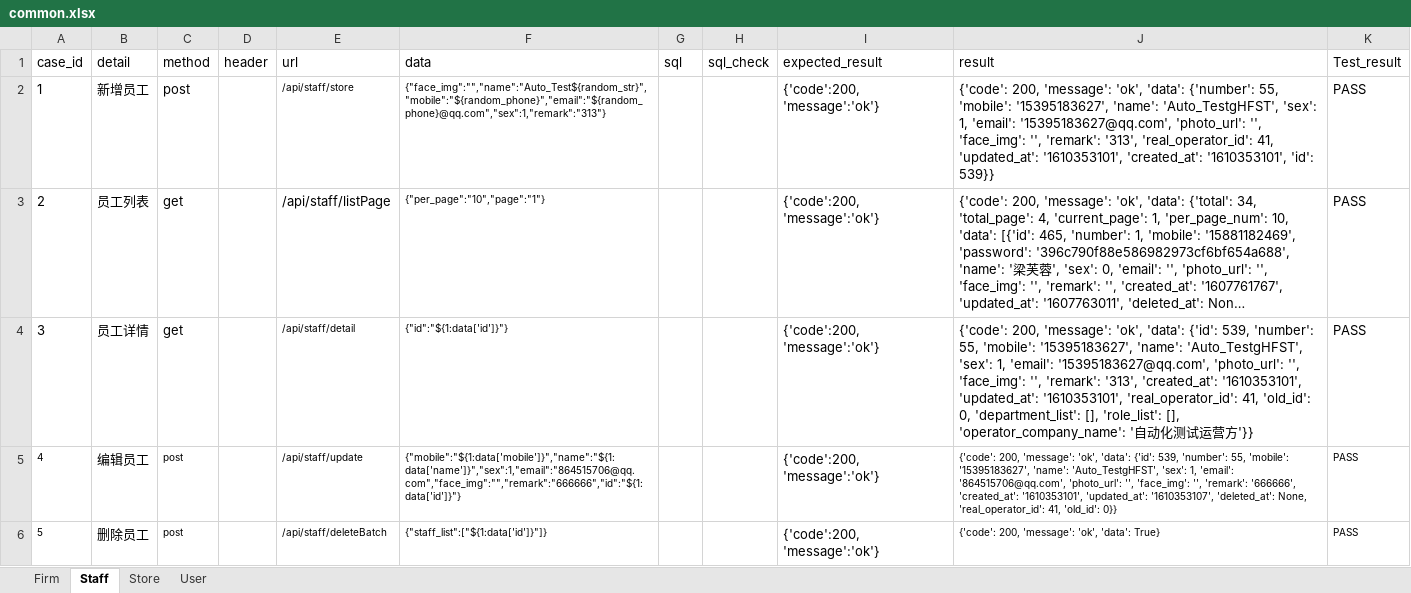
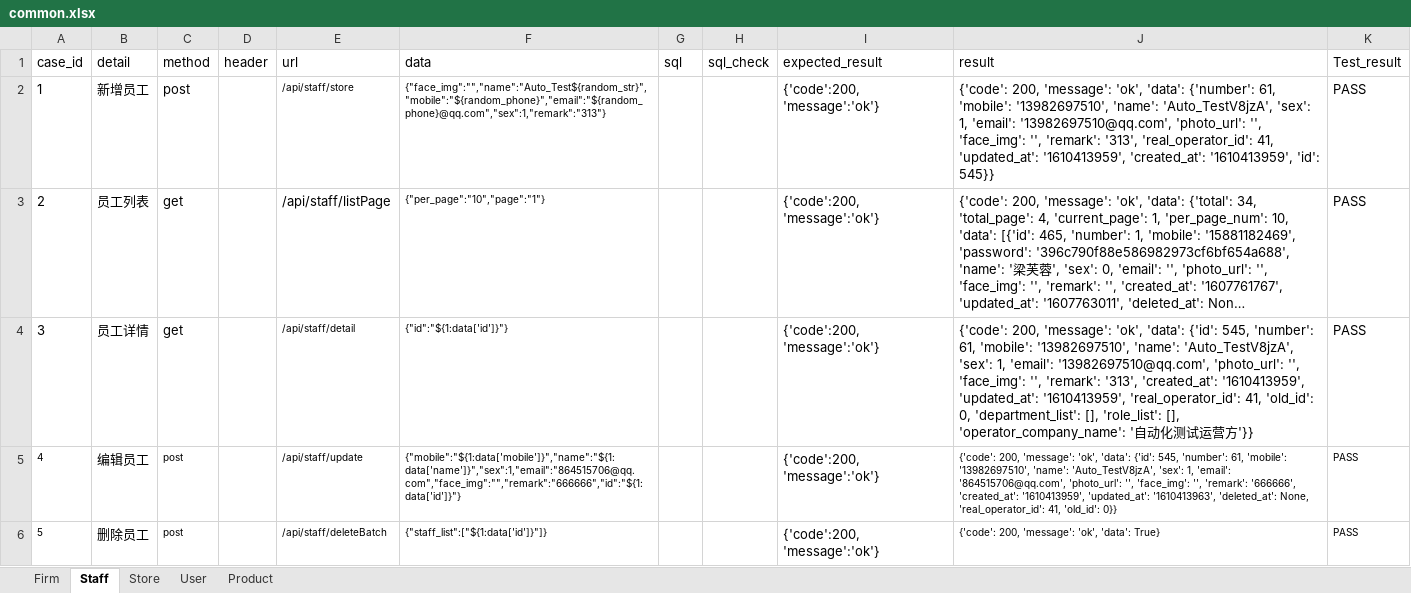
Before and after one commit to xinjf/SAAS_API, an Excel workbook: test_data/AssetManagement/common/common.xlsx, sheet Staff, drawn as a sheet; long unchanged cells end in …; values as stored, in another font and other column widths than the file's, no borders; the diff names each change by its address in the sheet, - before the commit and + after, or states it on an @@ line.

```diff
--- a/test_data/AssetManagement/common/common.xlsx (sheet Staff)
+++ b/test_data/AssetManagement/common/common.xlsx (sheet Staff)
+sheet tab: Product
-J2 (result): …'data': {'number': 55, 'mobile': '15395183627', 'name': 'Auto_TestgHFST', 'sex': 1, 'email': '15395183627@qq.com', 'photo_url': '', 'face_img': '', 'remark': '313', 'real_operator_id': 41, 'updated_at': '1610353101', 'created_at': '1610353101', 'id': 539}}
+J2 (result): …'data': {'number': 61, 'mobile': '13982697510', 'name': 'Auto_TestV8jzA', 'sex': 1, 'email': '13982697510@qq.com', 'photo_url': '', 'face_img': '', 'remark': '313', 'real_operator_id': 41, 'updated_at': '1610413959', 'created_at': '1610413959', 'id': 545}}
-J4 (result): …'data': {'id': 539, 'number': 55, 'mobile': '15395183627', 'name': 'Auto_TestgHFST', 'sex': 1, 'email': '15395183627@qq.com', 'photo_url': '', 'face_img': '', 'remark': '313', 'created_at': '1610353101', 'updated_at': '1610353101', 'real_operator_id': 41,…
+J4 (result): …'data': {'id': 545, 'number': 61, 'mobile': '13982697510', 'name': 'Auto_TestV8jzA', 'sex': 1, 'email': '13982697510@qq.com', 'photo_url': '', 'face_img': '', 'remark': '313', 'created_at': '1610413959', 'updated_at': '1610413959', 'real_operator_id': 41,…
-J5 (result): …'data': {'id': 539, 'number': 55, 'mobile': '15395183627', 'name': 'Auto_TestgHFST', 'sex': 1, 'email': '864515706@qq.com', 'photo_url': '', 'face_img': '', 'remark': '666666', 'created_at': '1610353101', 'updated_at': '1610353107', 'deleted_at': None,…
+J5 (result): …'data': {'id': 545, 'number': 61, 'mobile': '13982697510', 'name': 'Auto_TestV8jzA', 'sex': 1, 'email': '864515706@qq.com', 'photo_url': '', 'face_img': '', 'remark': '666666', 'created_at': '1610413959', 'updated_at': '1610413963', 'deleted_at': None,…
```
Also changed, not shown: sheet User, sheet Store, sheet Firm, 22 other files.
